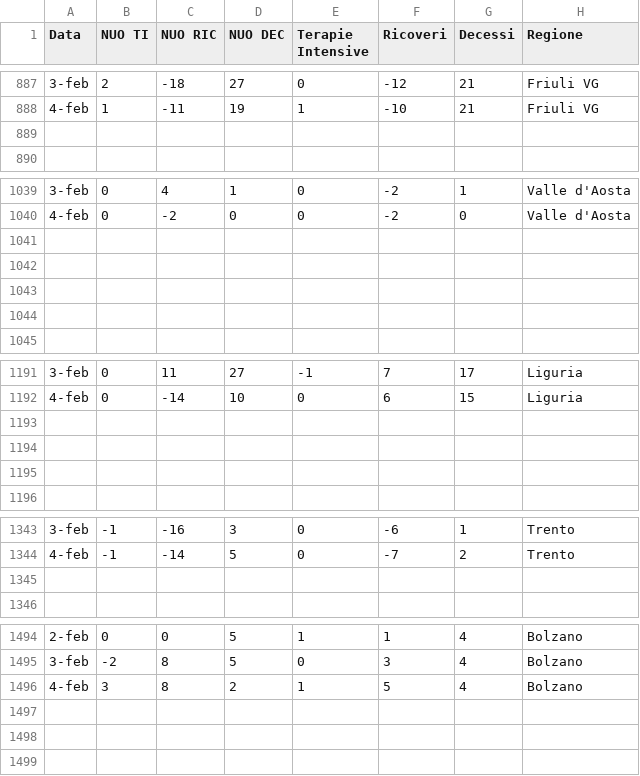
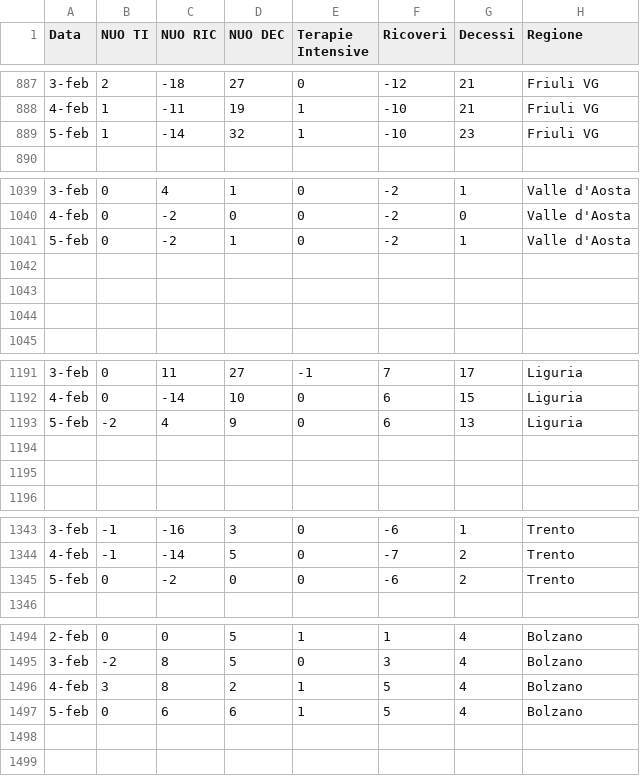
Before and after one commit to Paulsword/PilloleOttimismo, a CSV file: Saldi.csv, drawn as a sheet; only a part is shown, gaps mark what is left out; the diff covers the shown part only.

```diff
--- a/Saldi.csv
+++ b/Saldi.csv
@@ -888,3 +888,3 @@
 4-feb,1,-11,19,1,-10,21,Friuli VG
-,,,,,,,
+5-feb,1,-14,32,1,-10,23,Friuli VG
 ,,,,,,,
@@ -1040,3 +1040,3 @@
 4-feb,0,-2,0,0,-2,0,Valle d'Aosta
-,,,,,,,
+5-feb,0,-2,1,0,-2,1,Valle d'Aosta
 ,,,,,,,
@@ -1192,3 +1192,3 @@
 4-feb,0,-14,10,0,6,15,Liguria
-,,,,,,,
+5-feb,-2,4,9,0,6,13,Liguria
 ,,,,,,,
@@ -1344,3 +1344,3 @@
 4-feb,-1,-14,5,0,-7,2,Trento
-,,,,,,,
+5-feb,0,-2,0,0,-6,2,Trento
 ,,,,,,,
@@ -1496,3 +1496,3 @@
 4-feb,3,8,2,1,5,4,Bolzano
-,,,,,,,
+5-feb,0,6,6,1,5,4,Bolzano
 ,,,,,,,
```
Also changed, not shown: 1 added row and 128 edited cells elsewhere in this file, Andamento Positivi.csv, Andamento TI e ricoveri.csv, 24 other files.
